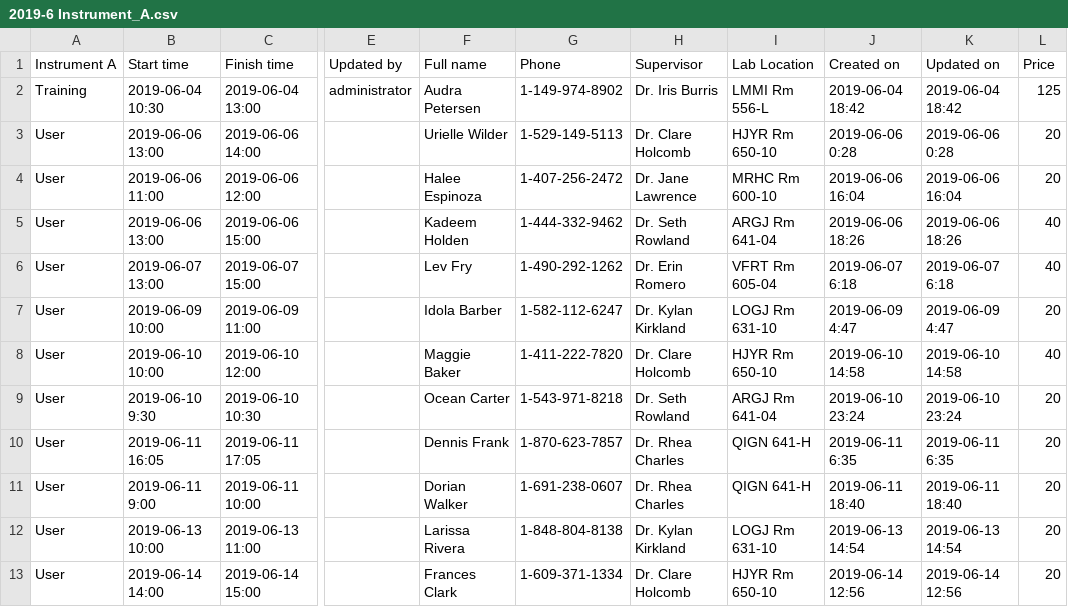
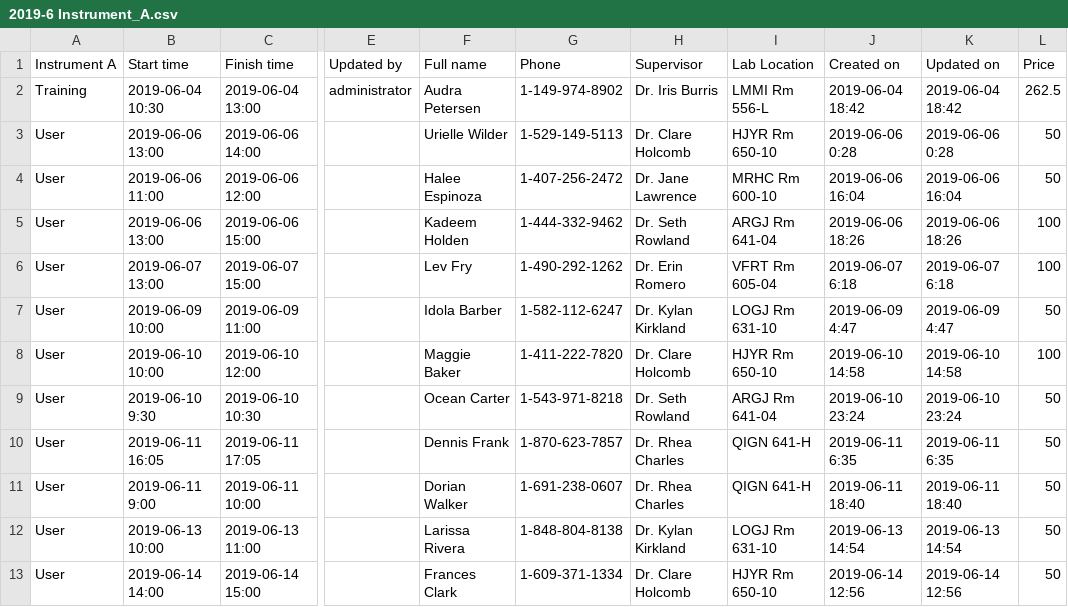
Before and after one commit to ctam62/user_analysis, a CSV file: data/2019-6 Instrument_A.csv, drawn as a sheet; only a part is shown, gaps mark what is left out; the diff names each change by its address in the sheet, - before the commit and + after, or states it on an @@ line.

```diff
--- a/data/2019-6 Instrument_A.csv
+++ b/data/2019-6 Instrument_A.csv
-L2 (Price): 125
+L2 (Price): 262.5
-L3:L4 (Price): 20
+L3:L4 (Price): 50
-L5:L6 (Price): 40
+L5:L6 (Price): 100
-L7 (Price): 20
+L7 (Price): 50
-L8 (Price): 40
+L8 (Price): 100
-L9:L13 (Price): 20
+L9:L13 (Price): 50
```
Also changed, not shown: data/2019-6 Instrument_B.csv, data/2019-6 Instrument_C.csv.
